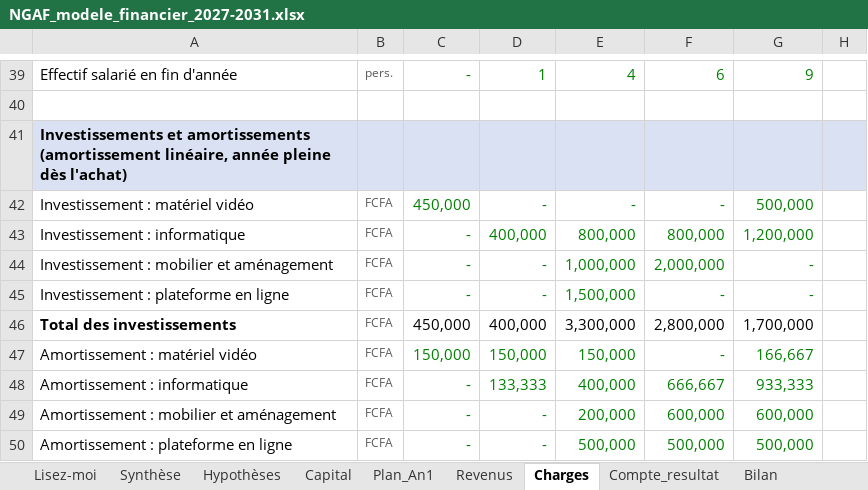
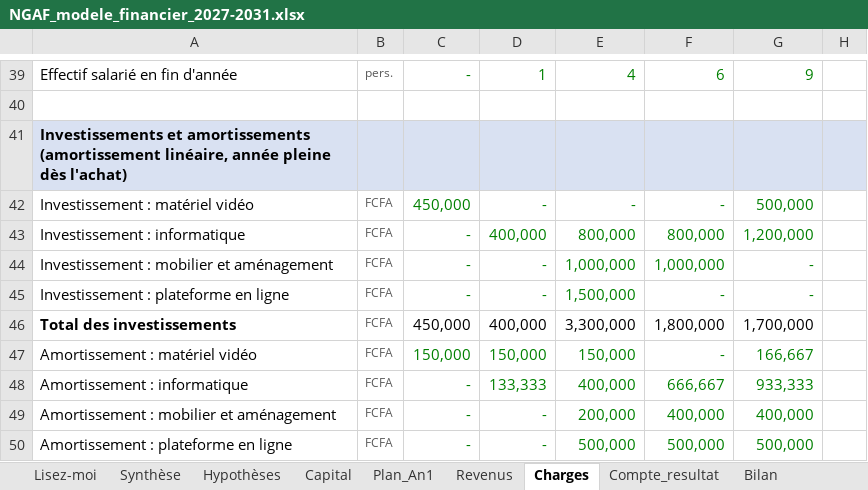
Before and after one commit to ishaqfadelalexouedraogo-afk/assistant-brvm, an Excel workbook: ngaf-business-plan/NGAF_modele_financier_2027-2031.xlsx, sheet Charges, drawn as a sheet; only a part is shown, gaps mark what is left out; values as stored, in another font and other column widths than the file's, no borders; the diff covers the shown part only; the diff names each change by its address in the sheet, - before the commit and + after, or states it on an @@ line.

```diff
--- a/ngaf-business-plan/NGAF_modele_financier_2027-2031.xlsx (sheet Charges)
+++ b/ngaf-business-plan/NGAF_modele_financier_2027-2031.xlsx (sheet Charges)
-F44: 2,000,000
+F44: 1,000,000
-F46: 2,800,000
+F46: 1,800,000
-F49: 600,000
+F49: 400,000
-G49: 600,000
+G49: 400,000
```
Also changed, not shown: 5 added rows and 40 edited cells elsewhere in this sheet, sheet Plan_An1, sheet Compte_resultat, sheet Synthèse, sheet Revenus, sheet Hypothèses, sheet Bilan, 1 more sheet, formulas that keep their value.
